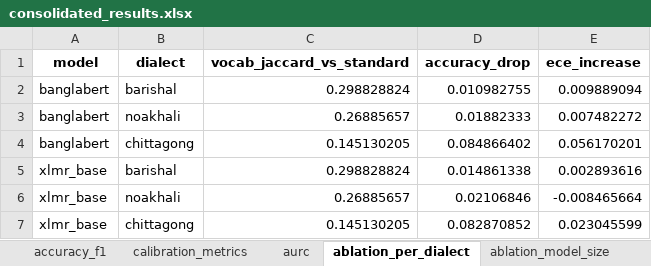
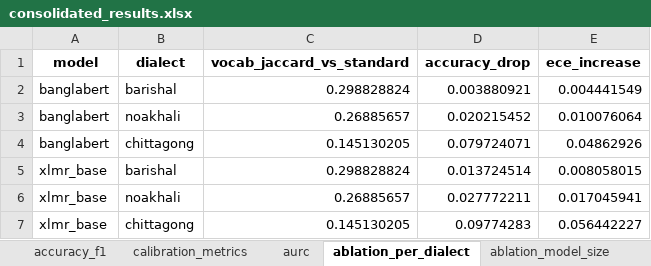
Before and after one commit to TahlilMahfuz/iccit2026-bangla-dialect-calibration, an Excel workbook: outputs/consolidated_results.xlsx, sheet ablation_per_dialect, drawn as a sheet; values as stored, in another font and other column widths than the file's, no borders; the diff names each change by its address in the sheet, - before the commit and + after, or states it on an @@ line.

Commit message:
Updated_Role 4: ablations, consolidated results, paper draft skeleton

```diff
--- a/outputs/consolidated_results.xlsx (sheet ablation_per_dialect)
+++ b/outputs/consolidated_results.xlsx (sheet ablation_per_dialect)
-D2 (accuracy_drop): 0.010982755
+D2 (accuracy_drop): 0.003880921
-E2 (ece_increase): 0.009889094
+E2 (ece_increase): 0.004441549
-D3 (accuracy_drop): 0.01882333
+D3 (accuracy_drop): 0.020215452
-E3 (ece_increase): 0.007482272
+E3 (ece_increase): 0.010076064
-D4 (accuracy_drop): 0.084866402
+D4 (accuracy_drop): 0.079724071
-E4 (ece_increase): 0.056170201
+E4 (ece_increase): 0.04862926
-D5 (accuracy_drop): 0.014861338
+D5 (accuracy_drop): 0.013724514
-E5 (ece_increase): 0.002893616
+E5 (ece_increase): 0.008058015
-D6 (accuracy_drop): 0.02106846
+D6 (accuracy_drop): 0.027772211
-E6 (ece_increase): -0.008465664
+E6 (ece_increase): 0.017045941
-D7 (accuracy_drop): 0.082870852
+D7 (accuracy_drop): 0.09774283
-E7 (ece_increase): 0.023045599
+E7 (ece_increase): 0.056442227
```
Also changed, not shown: sheet accuracy_f1, sheet calibration_metrics, sheet ablation_calib_method, sheet ablation_model_size, sheet aurc, 13 other files.
